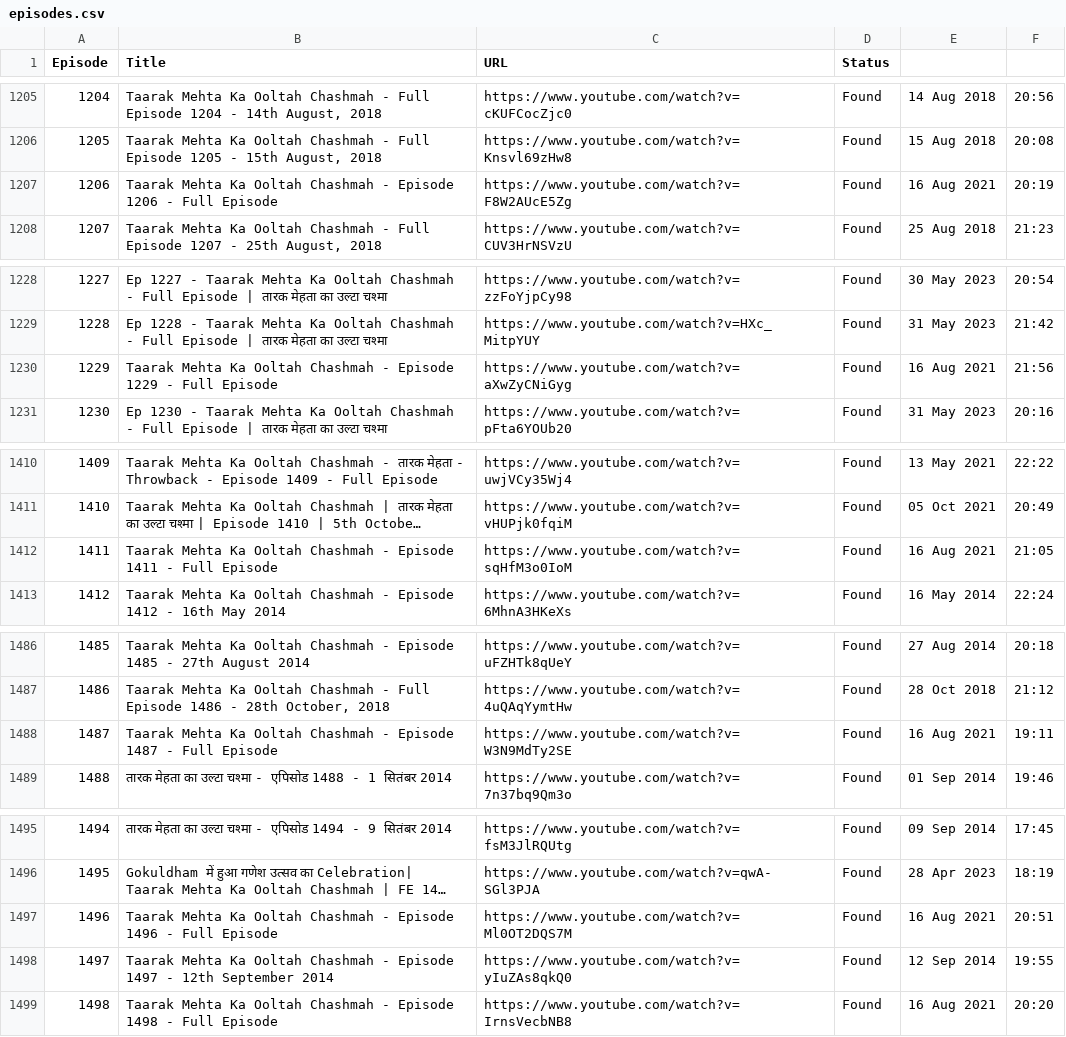
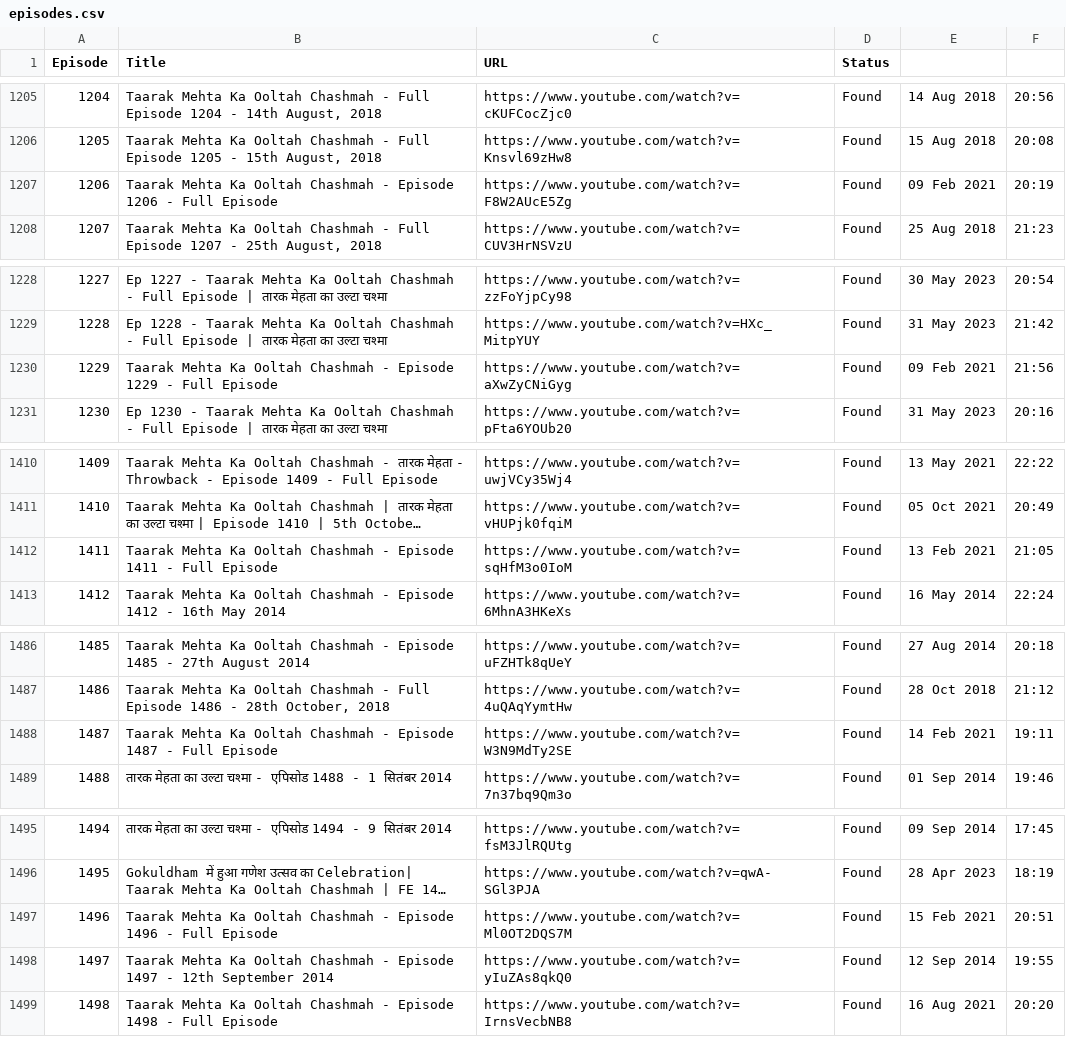
Before and after one commit to CodeMasterAbhishek/Daily-Dose-of-TMKOC, a CSV file: episodes.csv, drawn as a sheet; only a part is shown, gaps mark what is left out; long unchanged cells end in …; the diff covers the shown part only; the diff names each change by its address in the sheet, - before the commit and + after, or states it on an @@ line.

```diff
--- a/episodes.csv
+++ b/episodes.csv
-E1207: 16 Aug 2021
+E1207: 09 Feb 2021
-E1230: 16 Aug 2021
+E1230: 09 Feb 2021
-E1412: 16 Aug 2021
+E1412: 13 Feb 2021
-E1488: 16 Aug 2021
+E1488: 14 Feb 2021
-E1497: 16 Aug 2021
+E1497: 15 Feb 2021
```
Also changed, not shown: 31 edited cells elsewhere in this file.
